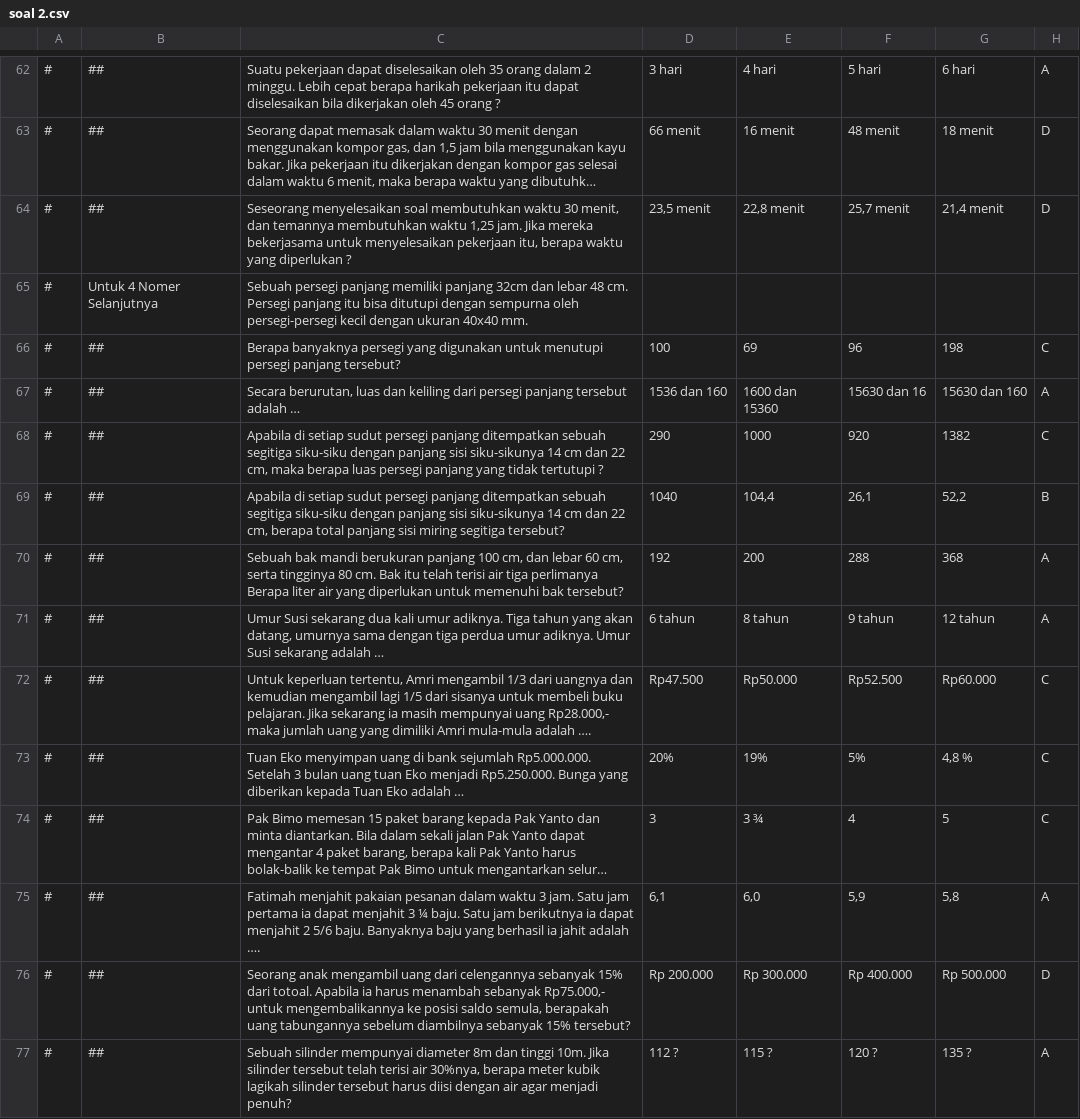
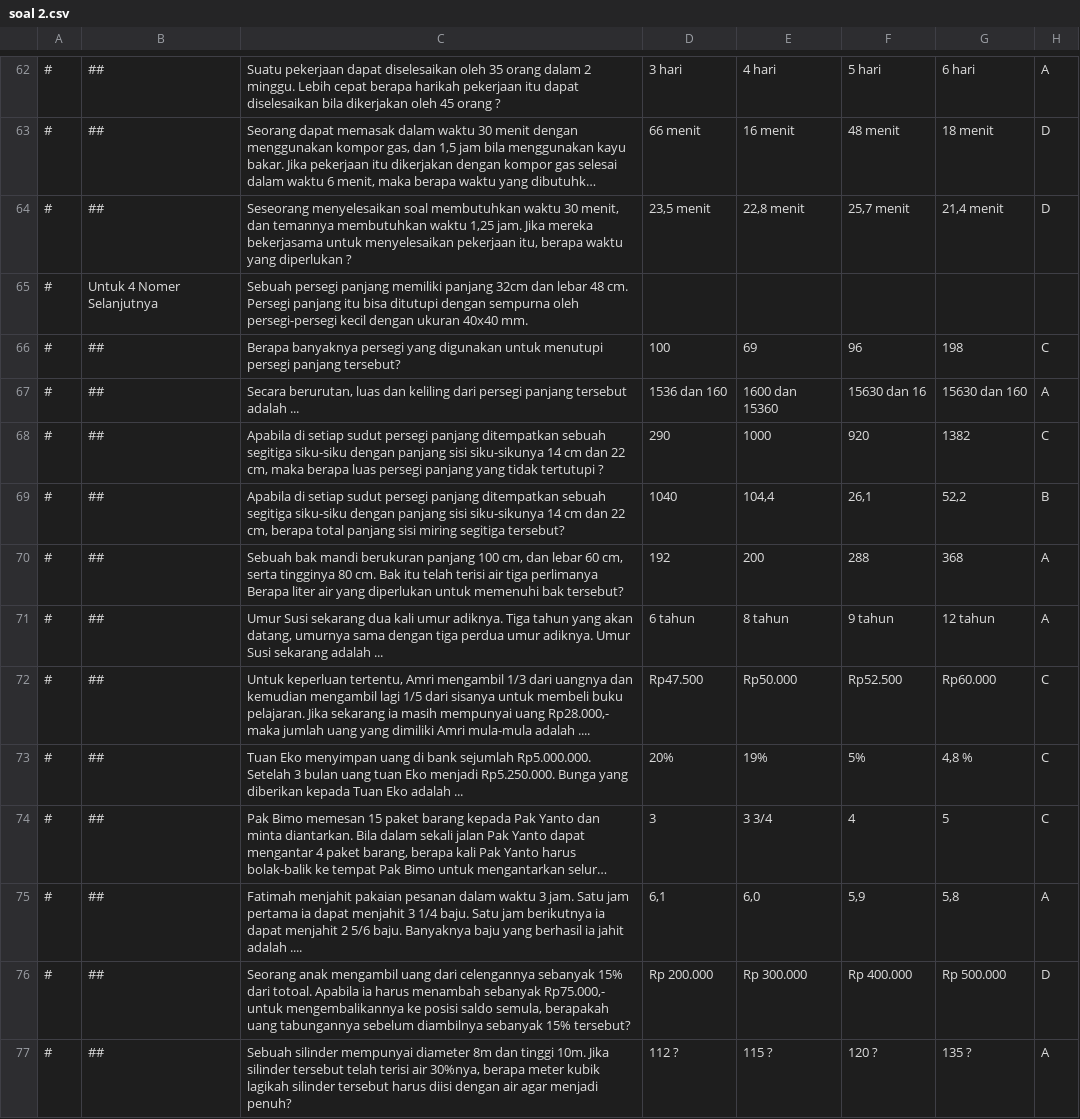
Before and after one commit to reykey/ujian, a CSV file: soal 2.csv, drawn as a sheet; only a part is shown, gaps mark what is left out; long unchanged cells end in …; the diff covers the shown part only; the diff names each change by its address in the sheet, - before the commit and + after, or states it on an @@ line.

```diff
--- a/soal 2.csv
+++ b/soal 2.csv
-C67: …tersebut adalah …
+C67: …tersebut adalah ...
-C71: …sekarang adalah …
+C71: …sekarang adalah ...
-C72: …mula-mula adalah ….
+C72: …mula-mula adalah ....
-C73: …Eko adalah …
+C73: …Eko adalah ...
-E74: 3 ¾
+E74: 3 3/4
-C75: …menjahit 3 ¼ baju. Satu jam berikutnya ia dapat menjahit 2 5/6 baju. Banyaknya baju yang berhasil ia jahit adalah ….
+C75: …menjahit 3 1/4 baju. Satu jam berikutnya ia dapat menjahit 2 5/6 baju. Banyaknya baju yang berhasil ia jahit adalah ....
```
Also changed, not shown: 1 added row, 12 removed rows and 42 edited cells elsewhere in this file, soal.csv, 9 other files.
